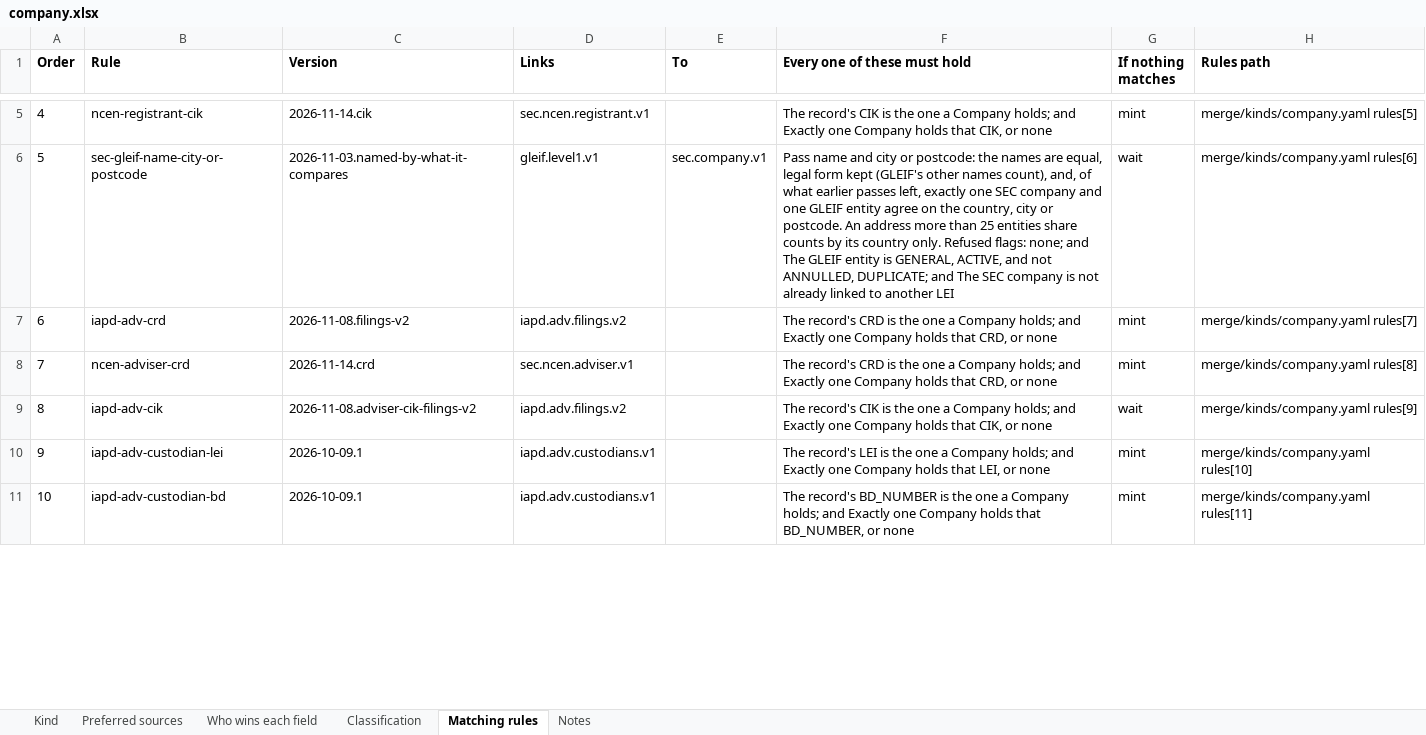
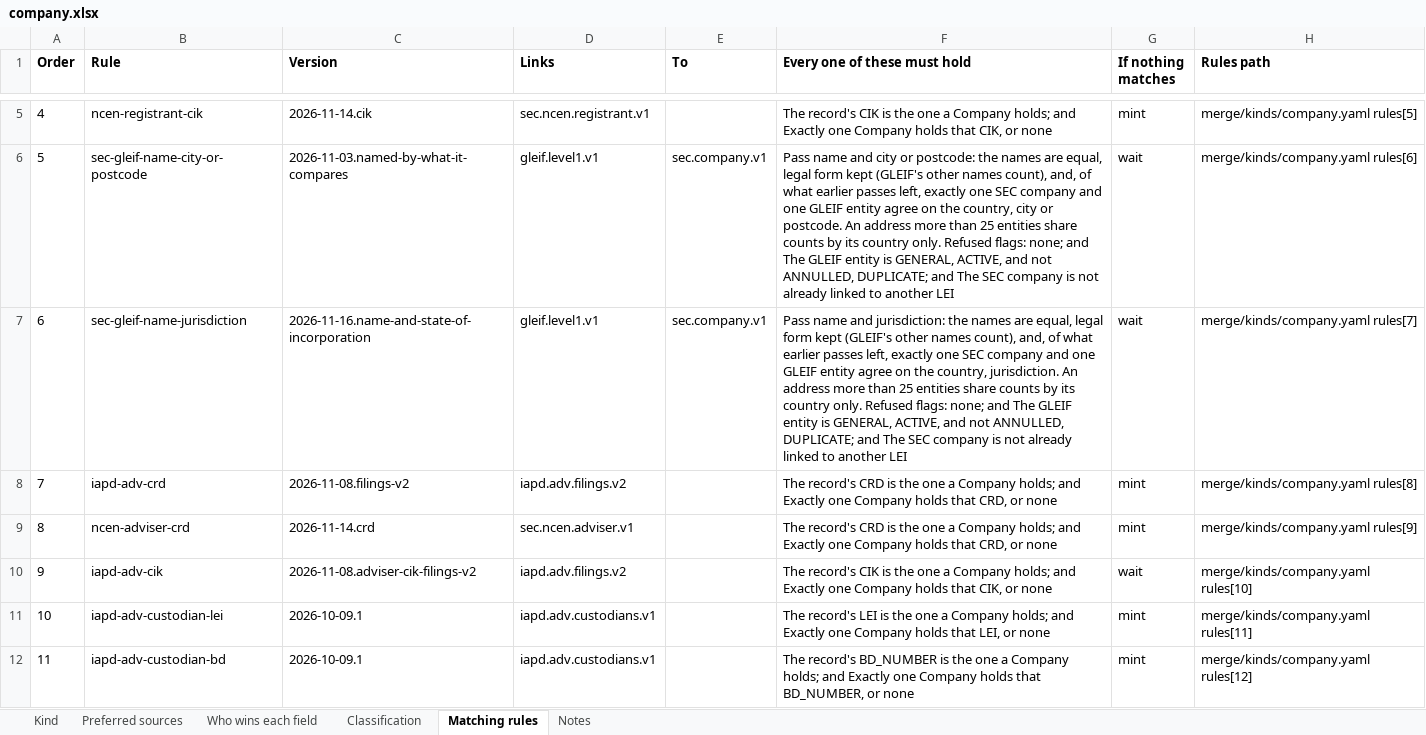
Before and after one commit to paulananth/edgartools-platform, an Excel workbook: rules/merge/kinds/company.xlsx, sheet Matching rules, drawn as a sheet; only a part is shown, gaps mark what is left out; values as stored, in another font and other column widths than the file's, no borders; addresses are those after the commit; the diff covers the shown part only; the diff names each change by its address in the sheet, - before the commit and + after, or states it on an @@ line.

```diff
--- a/rules/merge/kinds/company.xlsx (sheet Matching rules)
+++ b/rules/merge/kinds/company.xlsx (sheet Matching rules)
+row 7: 6 | sec-gleif-name-jurisdiction | 2026-11-16.name-and-state-of-incorporation | gleif.level1.v1 | sec.company.v1 | Pass name and jurisdiction: the names are equal, legal form kept (GLEIF's other names count), and, of what earlier passes left, exactly one SEC company and one GLEIF entity agree on the country, jurisdiction. An address more than 25 entities share counts by its country only. Refused flags: none; and The GLEIF entity is GENERAL, ACTIVE, and not ANNULLED, DUPLICATE; and The SEC company is not already linked to another LEI | wait | merge/kinds/company.yaml rules[7]
@@ column A (Order) renumbered from row 8 down @@
-H8 (Rules path): merge/kinds/company.yaml rules[7]
+H8 (Rules path): merge/kinds/company.yaml rules[8]
-H9 (Rules path): merge/kinds/company.yaml rules[8]
+H9 (Rules path): merge/kinds/company.yaml rules[9]
-H10 (Rules path): merge/kinds/company.yaml rules[9]
+H10 (Rules path): merge/kinds/company.yaml rules[10]
-H11 (Rules path): merge/kinds/company.yaml rules[10]
+H11 (Rules path): merge/kinds/company.yaml rules[11]
-H12 (Rules path): merge/kinds/company.yaml rules[11]
+H12 (Rules path): merge/kinds/company.yaml rules[12]
```
Also changed, not shown: 5 edited cells elsewhere in this sheet, 10 other files.
